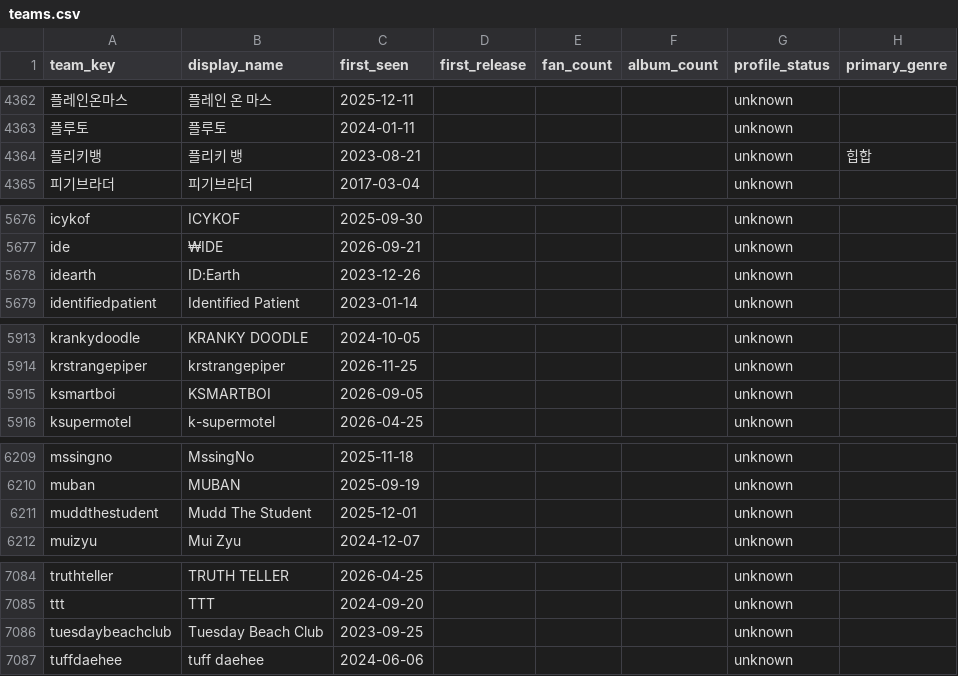
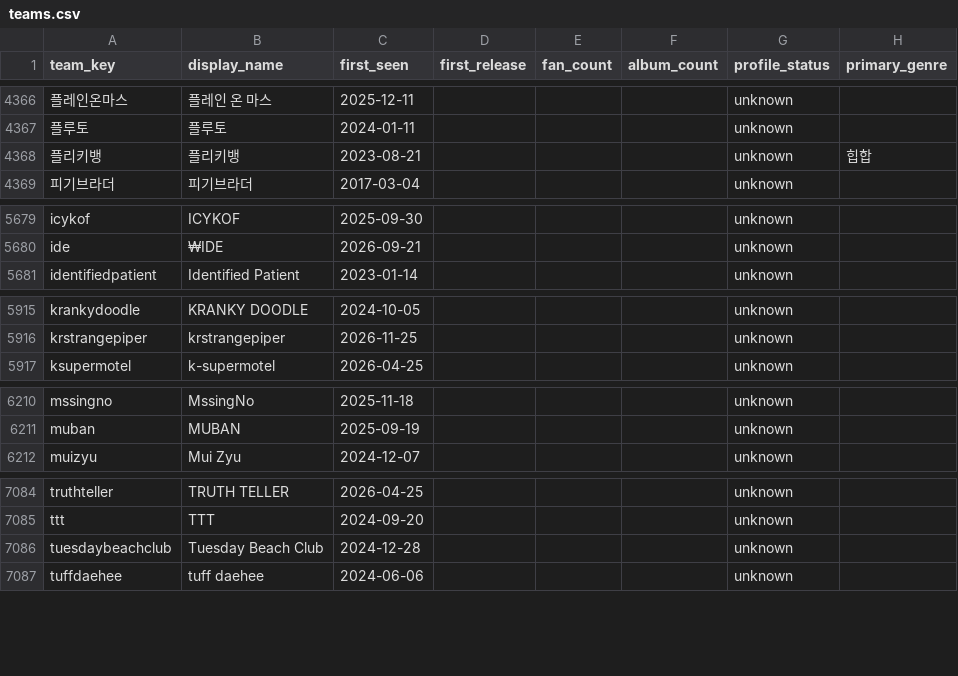
Before and after one commit to leegmyung/crate-digger, a CSV file: docs/lab/data/teams.csv, drawn as a sheet; only a part is shown, gaps mark what is left out; the diff covers the shown part only.

```diff
--- a/docs/lab/data/teams.csv
+++ b/docs/lab/data/teams.csv
@@ -4363,3 +4367,3 @@ team_key,display_name,first_seen,first_release,fan_count,album_count,profile_sta
 플루토,플루토,2024-01-11,,,,unknown,
-플리키뱅,플리키 뱅,2023-08-21,,,,unknown,힙합
+플리키뱅,플리키뱅,2023-08-21,,,,unknown,힙합
 피기브라더,피기브라더,2017-03-04,,,,unknown,
@@ -5677,3 +5680,2 @@ icykof,ICYKOF,2025-09-30,,,,unknown,
 ide,₩IDE,2026-09-21,,,,unknown,
-idearth,ID:Earth,2023-12-26,,,,unknown,
 identifiedpatient,Identified Patient,2023-01-14,,,,unknown,
@@ -5914,3 +5916,2 @@ krankydoodle,KRANKY DOODLE,2024-10-05,,,,unknown,
 krstrangepiper,krstrangepiper,2026-11-25,,,,unknown,
-ksmartboi,KSMARTBOI,2026-09-05,,,,unknown,
 ksupermotel,k-supermotel,2026-04-25,,,,unknown,
@@ -6210,3 +6211,2 @@ mssingno,MssingNo,2025-11-18,,,,unknown,
 muban,MUBAN,2025-09-19,,,,unknown,
-muddthestudent,Mudd The Student,2025-12-01,,,,unknown,
 muizyu,Mui Zyu,2024-12-07,,,,unknown,
@@ -7085,3 +7085,3 @@ truthteller,TRUTH TELLER,2026-04-25,,,,unknown,
 ttt,TTT,2024-09-20,,,,unknown,
-tuesdaybeachclub,Tuesday Beach Club,2023-09-25,,,,unknown,
+tuesdaybeachclub,Tuesday Beach Club,2024-12-28,,,,unknown,
 tuffdaehee,tuff daehee,2024-06-06,,,,unknown,
```
Also changed, not shown: 4 added rows and 1 removed row elsewhere in this file, 19 other files.
